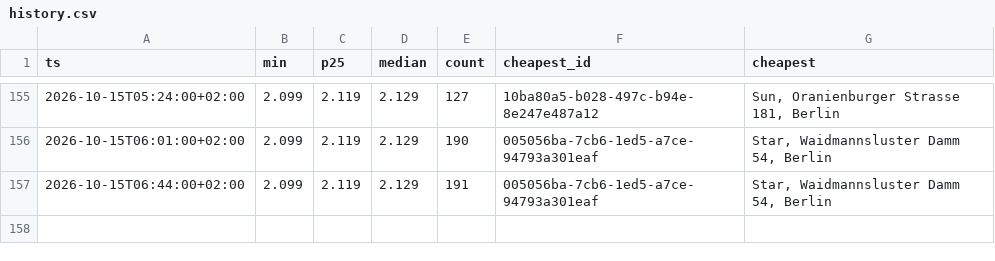
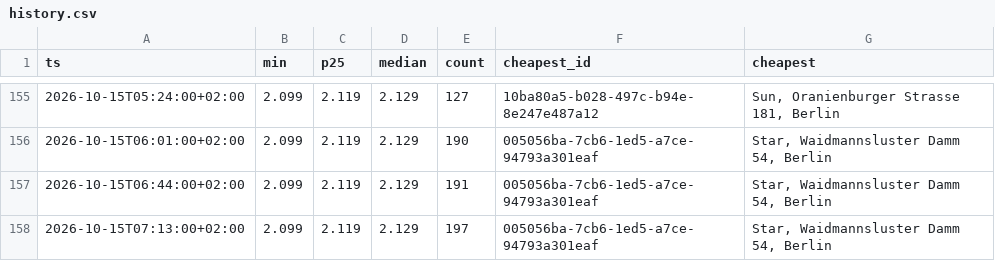
Before and after one commit to robin300992/spritpreis, a CSV file: docs/data/history.csv, drawn as a sheet; only a part is shown, gaps mark what is left out.

```diff
--- a/docs/data/history.csv
+++ b/docs/data/history.csv
@@ -157 +157,2 @@ ts,min,p25,median,count,cheapest_id,cheapest
 2026-10-15T06:44:00+02:00,2.099,2.119,2.129,191,005056ba-7cb6-1ed5-a7ce-94793a301eaf,"Star, Waidmannsluster Damm 54, Berlin"
+2026-10-15T07:13:00+02:00,2.099,2.119,2.129,197,005056ba-7cb6-1ed5-a7ce-94793a301eaf,"Star, Waidmannsluster Damm 54, Berlin"
```
Also changed, not shown: 2 other files.
